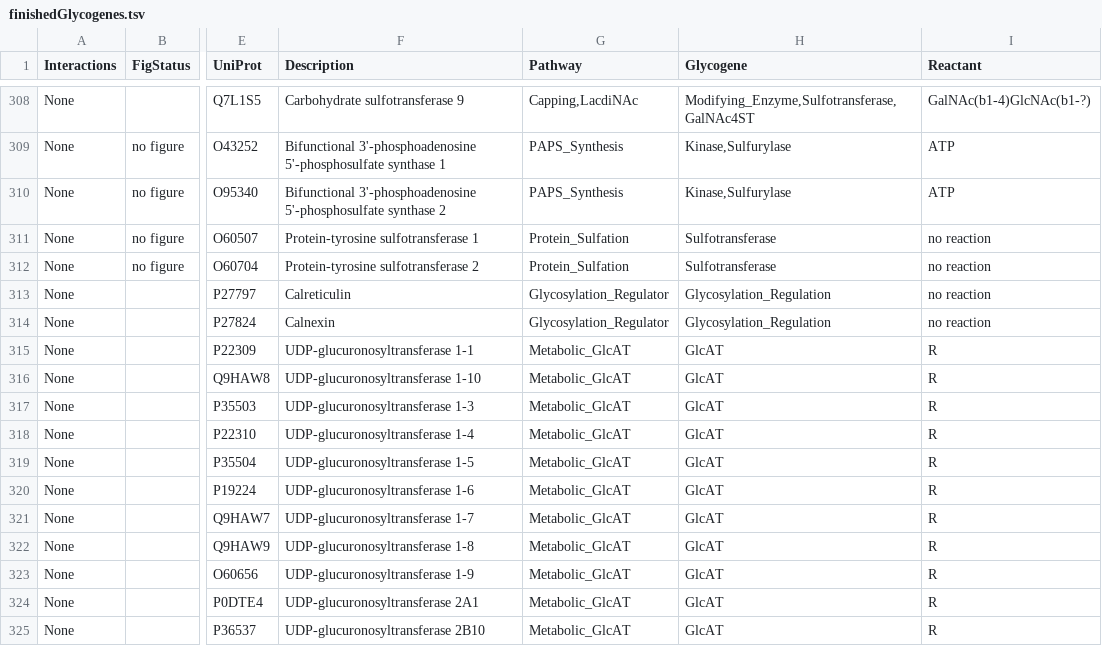
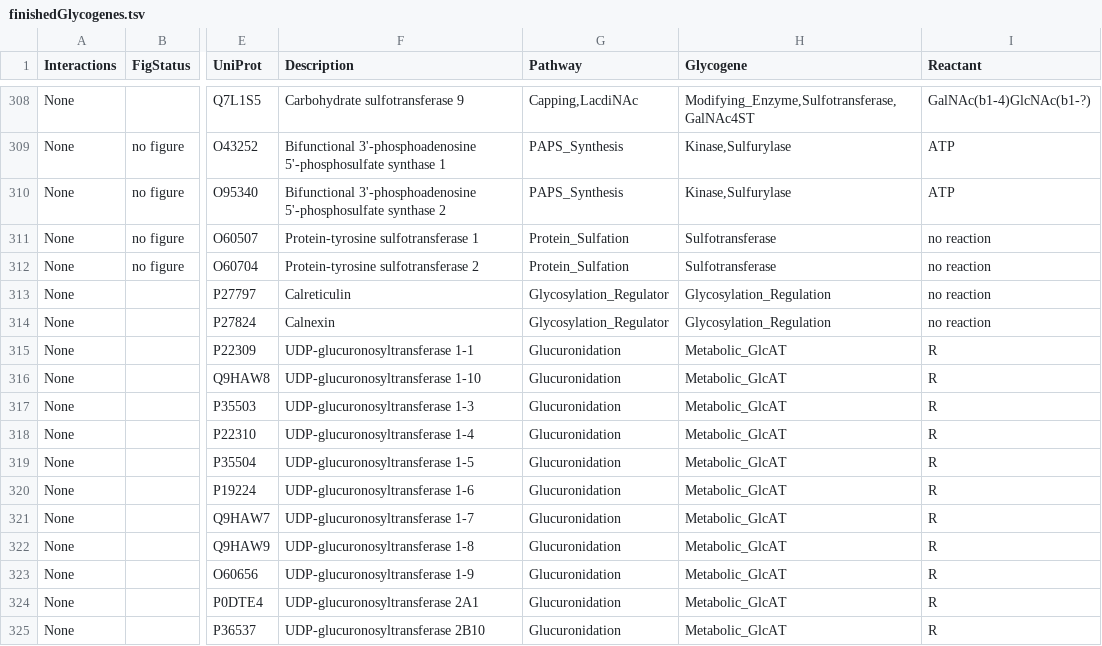
Before and after one commit to neel-lab/GlycoEnzOnto, a TSV file: finishedGlycogenes.tsv, drawn as a sheet; only a part is shown, gaps mark what is left out; the diff covers the shown part only; the diff names each change by its address in the sheet, - before the commit and + after, or states it on an @@ line.

Commit message:
Merging edits to the glycogene ontology table, base glycoOnto.rdf and auto-generated GlycoEnzDB_Core.owl to main

```diff
--- a/finishedGlycogenes.tsv
+++ b/finishedGlycogenes.tsv
-G315:G325 (Pathway): Metabolic_GlcAT
+G315:G325 (Pathway): Glucuronidation
-H315:H325 (Glycogene): GlcAT
+H315:H325 (Glycogene): Metabolic_GlcAT
```
Also changed, not shown: 121 edited cells elsewhere in this file, 2 other files.
